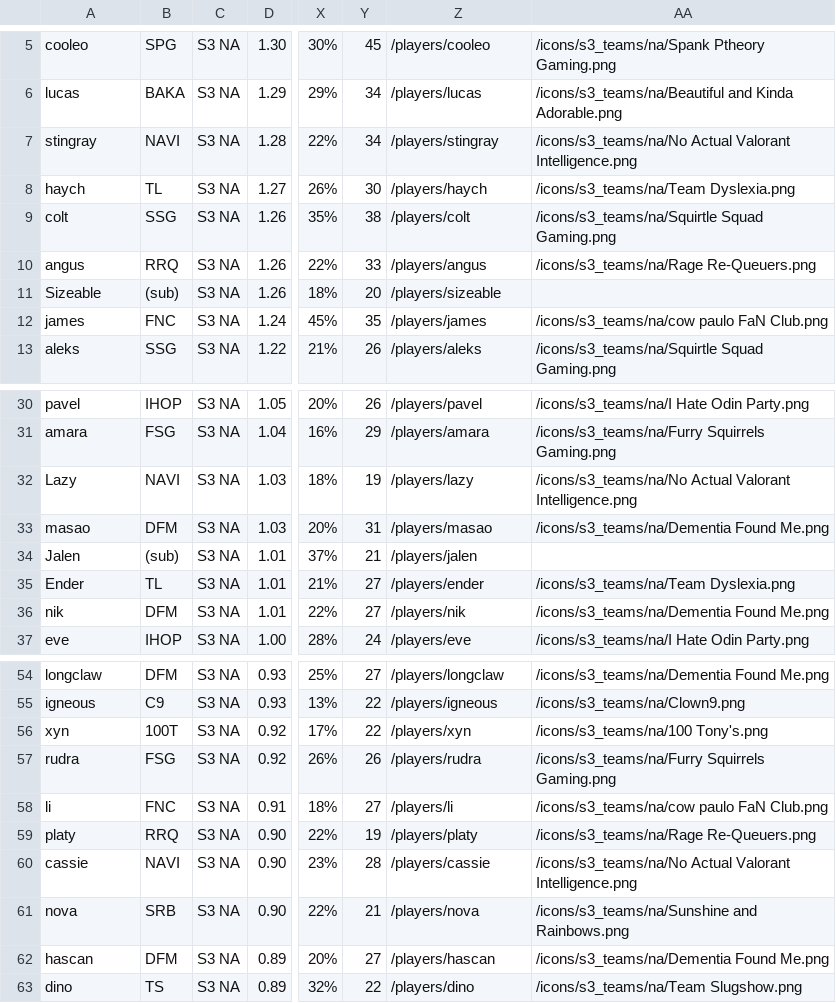
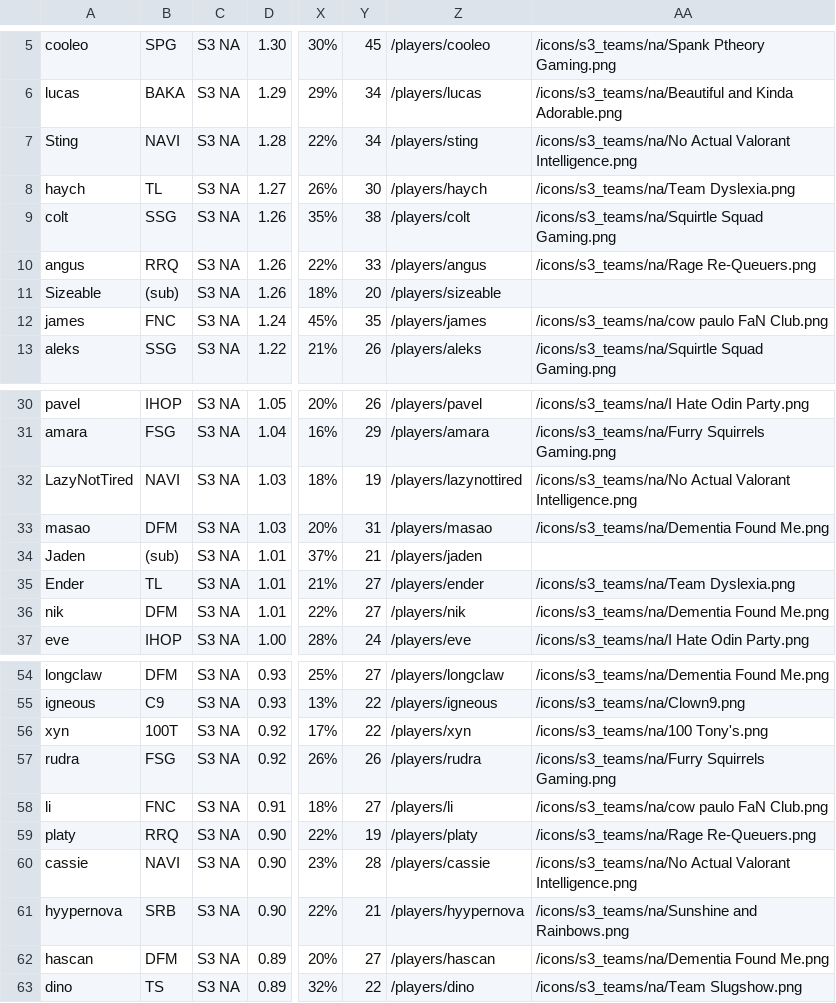
Before and after one commit to deadpancakelinus/pcmt-fantasy-decks, a TSV file: trumps/data/pcmt-stats.tsv, drawn as a sheet; only a part is shown, gaps mark what is left out; the diff names each change by its address in the sheet, - before the commit and + after, or states it on an @@ line.

Commit message:
Power rankings; Team rosters; MVP VS stats refresh

```diff
--- a/trumps/data/pcmt-stats.tsv
+++ b/trumps/data/pcmt-stats.tsv
-A7: stingray
+A7: Sting
-Z7: /players/stingray
+Z7: /players/sting
-A32: Lazy
+A32: LazyNotTired
-Z32: /players/lazy
+Z32: /players/lazynottired
-A34: Jalen
+A34: Jaden
-Z34: /players/jalen
+Z34: /players/jaden
-A61: nova
+A61: hyypernova
-Z61: /players/nova
+Z61: /players/hyypernova
```
Also changed, not shown: 4 other files.
